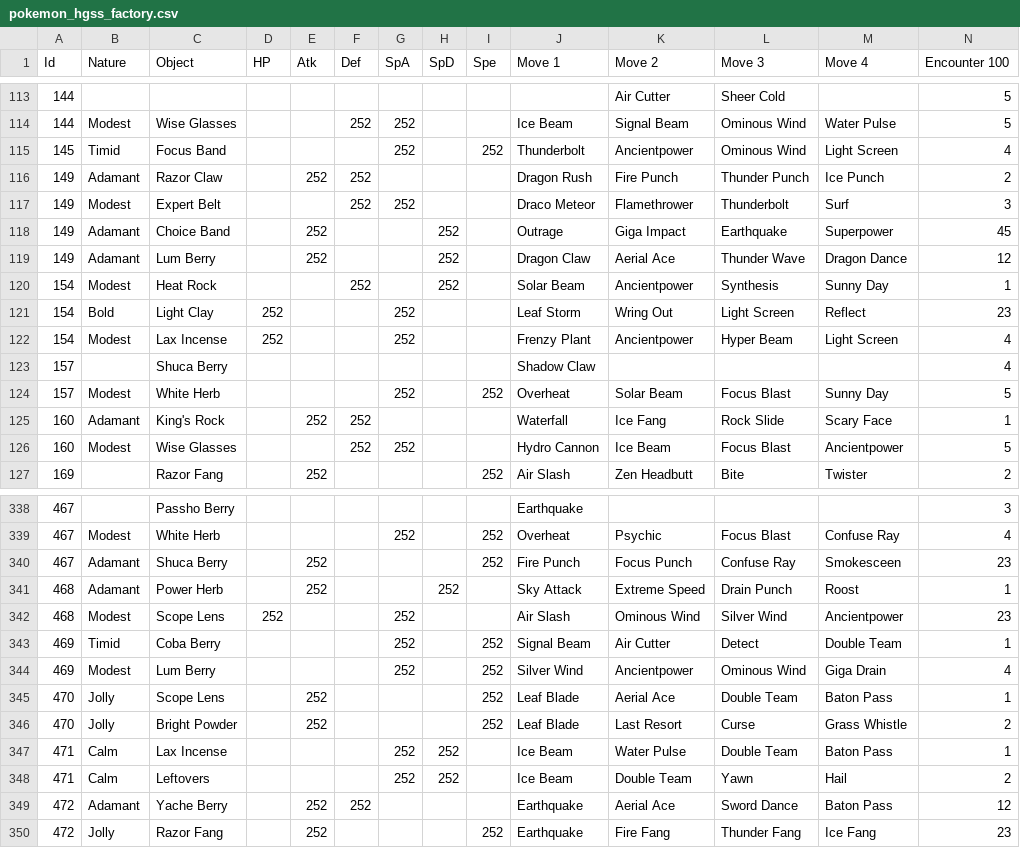
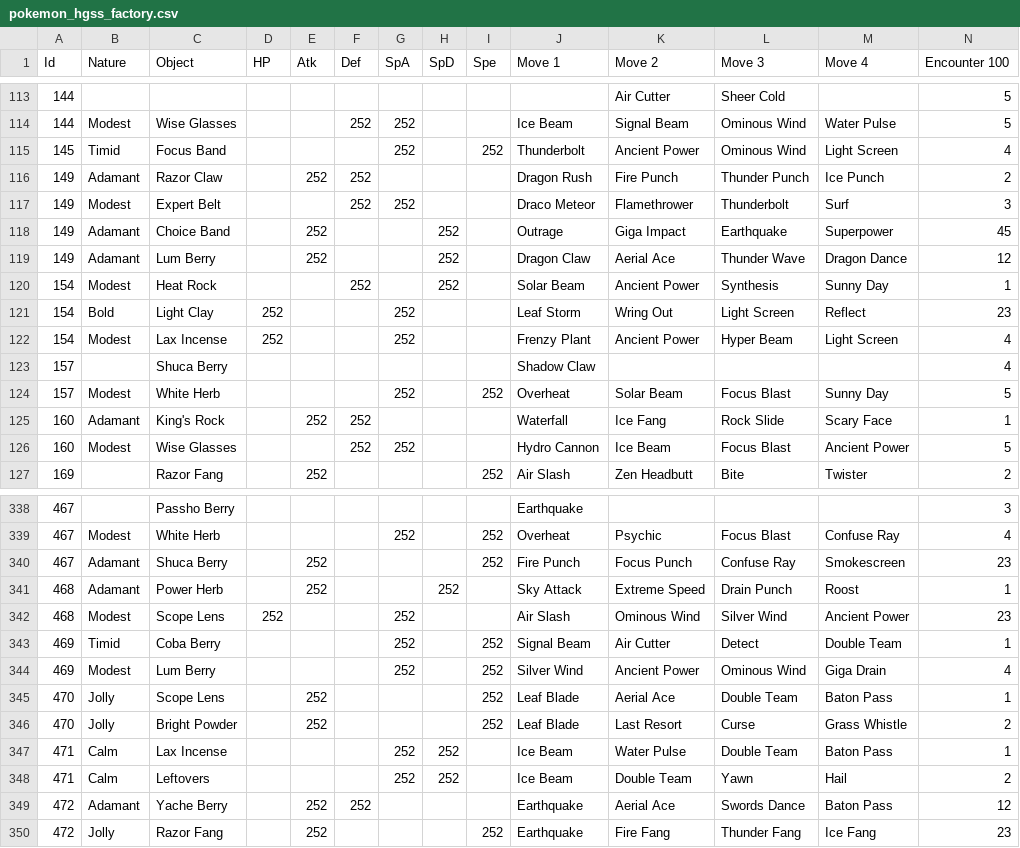
Before and after one commit to Elzenif/NewGen, a CSV file: pk-battle-factory/src/main/resources/pokemon_hgss_factory.csv, drawn as a sheet; only a part is shown, gaps mark what is left out; the diff covers the shown part only.

Commit message:
Add moves to PokemonFactory

```diff
--- a/pk-battle-factory/src/main/resources/pokemon_hgss_factory.csv
+++ b/pk-battle-factory/src/main/resources/pokemon_hgss_factory.csv
@@ -114,3 +114,3 @@ Id,Nature,Object,HP,Atk,Def,SpA,SpD,Spe,Move 1,Move 2,Move 3,Move 4,Encounter 10
 144,Modest,Wise Glasses,,,252,252,,,Ice Beam,Signal Beam,Ominous Wind,Water Pulse,5
-145,Timid,Focus Band,,,,252,,252,Thunderbolt,Ancientpower,Ominous Wind,Light Screen,4
+145,Timid,Focus Band,,,,252,,252,Thunderbolt,Ancient Power,Ominous Wind,Light Screen,4
 149,Adamant,Razor Claw,,252,252,,,,Dragon Rush,Fire Punch,Thunder Punch,Ice Punch,2
@@ -119,5 +119,5 @@ Id,Nature,Object,HP,Atk,Def,SpA,SpD,Spe,Move 1,Move 2,Move 3,Move 4,Encounter 10
 149,Adamant,Lum Berry,,252,,,252,,Dragon Claw,Aerial Ace,Thunder Wave,Dragon Dance,12
-154,Modest,Heat Rock,,,252,,252,,Solar Beam,Ancientpower,Synthesis,Sunny Day,1
+154,Modest,Heat Rock,,,252,,252,,Solar Beam,Ancient Power,Synthesis,Sunny Day,1
 154,Bold,Light Clay,252,,,252,,,Leaf Storm,Wring Out,Light Screen,Reflect,23
-154,Modest,Lax Incense,252,,,252,,,Frenzy Plant,Ancientpower,Hyper Beam,Light Screen,4
+154,Modest,Lax Incense,252,,,252,,,Frenzy Plant,Ancient Power,Hyper Beam,Light Screen,4
 157,,Shuca Berry,,,,,,,Shadow Claw,,,,4
@@ -125,3 +125,3 @@ Id,Nature,Object,HP,Atk,Def,SpA,SpD,Spe,Move 1,Move 2,Move 3,Move 4,Encounter 10
 160,Adamant,King's Rock,,252,252,,,,Waterfall,Ice Fang,Rock Slide,Scary Face,1
-160,Modest,Wise Glasses,,,252,252,,,Hydro Cannon,Ice Beam,Focus Blast,Ancientpower,5
+160,Modest,Wise Glasses,,,252,252,,,Hydro Cannon,Ice Beam,Focus Blast,Ancient Power,5
 169,,Razor Fang,,252,,,,252,Air Slash,Zen Headbutt,Bite,Twister,2
@@ -339,7 +339,7 @@ Id,Nature,Object,HP,Atk,Def,SpA,SpD,Spe,Move 1,Move 2,Move 3,Move 4,Encounter 10
 467,Modest,White Herb,,,,252,,252,Overheat,Psychic,Focus Blast,Confuse Ray,4
-467,Adamant,Shuca Berry,,252,,,,252,Fire Punch,Focus Punch,Confuse Ray,Smokesceen,23
+467,Adamant,Shuca Berry,,252,,,,252,Fire Punch,Focus Punch,Confuse Ray,Smokescreen,23
 468,Adamant,Power Herb,,252,,,252,,Sky Attack,Extreme Speed,Drain Punch,Roost,1
-468,Modest,Scope Lens,252,,,252,,,Air Slash,Ominous Wind,Silver Wind,Ancientpower,23
+468,Modest,Scope Lens,252,,,252,,,Air Slash,Ominous Wind,Silver Wind,Ancient Power,23
 469,Timid,Coba Berry,,,,252,,252,Signal Beam,Air Cutter,Detect,Double Team,1
-469,Modest,Lum Berry,,,,252,,252,Silver Wind,Ancientpower,Ominous Wind,Giga Drain,4
+469,Modest,Lum Berry,,,,252,,252,Silver Wind,Ancient Power,Ominous Wind,Giga Drain,4
 470,Jolly,Scope Lens,,252,,,,252,Leaf Blade,Aerial Ace,Double Team,Baton Pass,1
@@ -348,3 +348,3 @@ Id,Nature,Object,HP,Atk,Def,SpA,SpD,Spe,Move 1,Move 2,Move 3,Move 4,Encounter 10
 471,Calm,Leftovers,,,,252,252,,Ice Beam,Double Team,Yawn,Hail,2
-472,Adamant,Yache Berry,,252,252,,,,Earthquake,Aerial Ace,Sword Dance,Baton Pass,12
+472,Adamant,Yache Berry,,252,252,,,,Earthquake,Aerial Ace,Swords Dance,Baton Pass,12
 472,Jolly,Razor Fang,,252,,,,252,Earthquake,Fire Fang,Thunder Fang,Ice Fang,23
```
Also changed, not shown: 27 edited cells elsewhere in this file, 6 other files.
